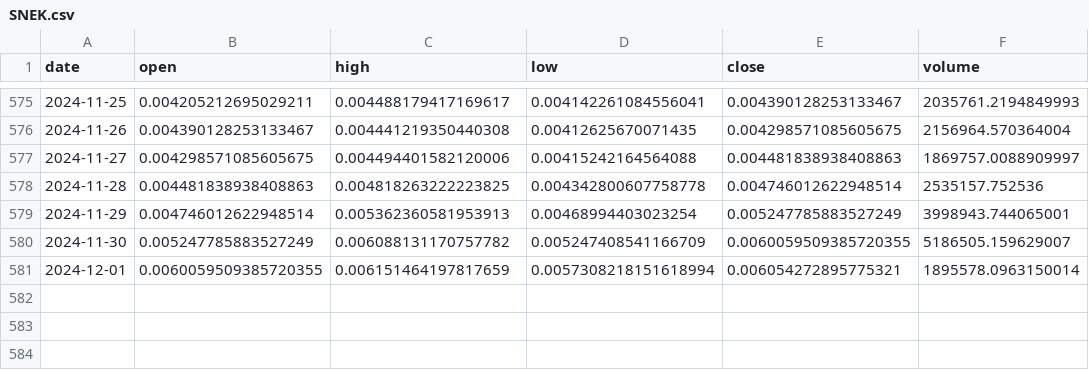
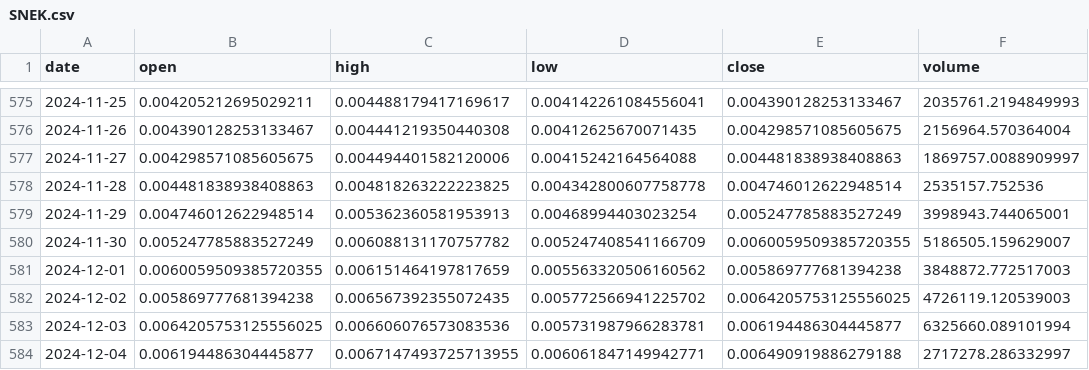
Before and after one commit to Sapient-Predictive-Analytics/dataportal, a CSV file: tokens/SNEK.csv, drawn as a sheet; only a part is shown, gaps mark what is left out.

Commit message:
Add files via upload

```diff
--- a/tokens/SNEK.csv
+++ b/tokens/SNEK.csv
@@ -580,2 +580,5 @@ date,open,high,low,close,volume
 2024-11-30,0.005247785883527249,0.006088131170757782,0.005247408541166709,0.0060059509385720355,5186505.159629007
-2024-12-01,0.0060059509385720355,0.006151464197817659,0.0057308218151618994,0.006054272895775321,1895578.0963150014
+2024-12-01,0.0060059509385720355,0.006151464197817659,0.005563320506160562,0.005869777681394238,3848872.772517003
+2024-12-02,0.005869777681394238,0.006567392355072435,0.005772566941225702,0.0064205753125556025,4726119.120539003
+2024-12-03,0.0064205753125556025,0.006606076573083536,0.005731987966283781,0.006194486304445877,6325660.089101994
+2024-12-04,0.006194486304445877,0.0067147493725713955,0.006061847149942771,0.006490919886279188,2717278.286332997
```
